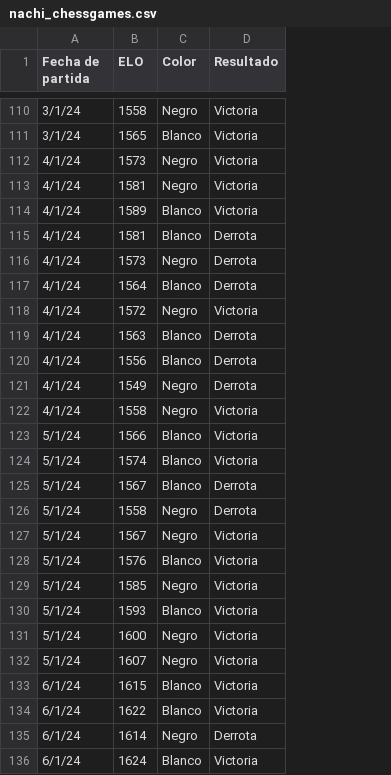
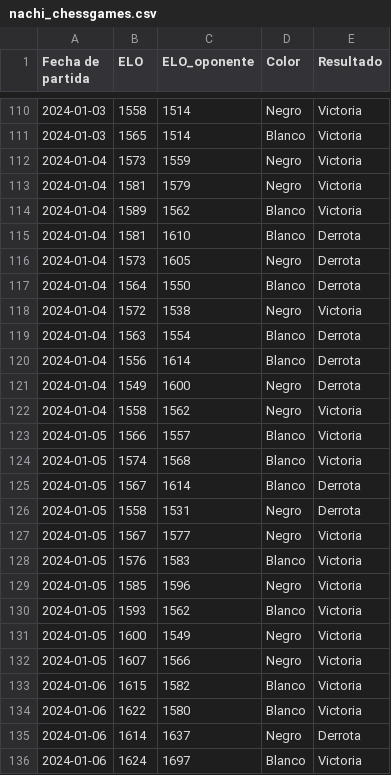
Before and after one commit to NazarethEliasNalbandian/infovis, a CSV file: DATOS AJEDREZ/nachi_chessgames.csv, drawn as a sheet; only a part is shown, gaps mark what is left out; the diff covers the shown part only; the diff names each change by its address in the sheet, - before the commit and + after, or states it on an @@ line.

```diff
--- a/DATOS AJEDREZ/nachi_chessgames.csv
+++ b/DATOS AJEDREZ/nachi_chessgames.csv
+column C (ELO_oponente), rows 110-136: 1514 | 1514 | 1559 | 1579 | 1562 | 1610 | 1605 | 1550 | 1538 | 1554 | 1614 | 1600 | 1562 | 1557 | 1568 | 1614 | 1531 | 1577 | 1583 | 1596 | 1562 | 1549 | 1566 | 1582 | 1580 | 1637 | 1697
-A110:A111 (Fecha de partida): 3/1/24
+A110:A111 (Fecha de partida): 2024-01-03
-A112:A122 (Fecha de partida): 4/1/24
+A112:A122 (Fecha de partida): 2024-01-04
-A123:A132 (Fecha de partida): 5/1/24
+A123:A132 (Fecha de partida): 2024-01-05
-A133:A136 (Fecha de partida): 6/1/24
+A133:A136 (Fecha de partida): 2024-01-06
```
Also changed, not shown: 132 edited cells elsewhere in this file, DATOS AJEDREZ/nachi_chess_games_excel.csv, 2 other files.
